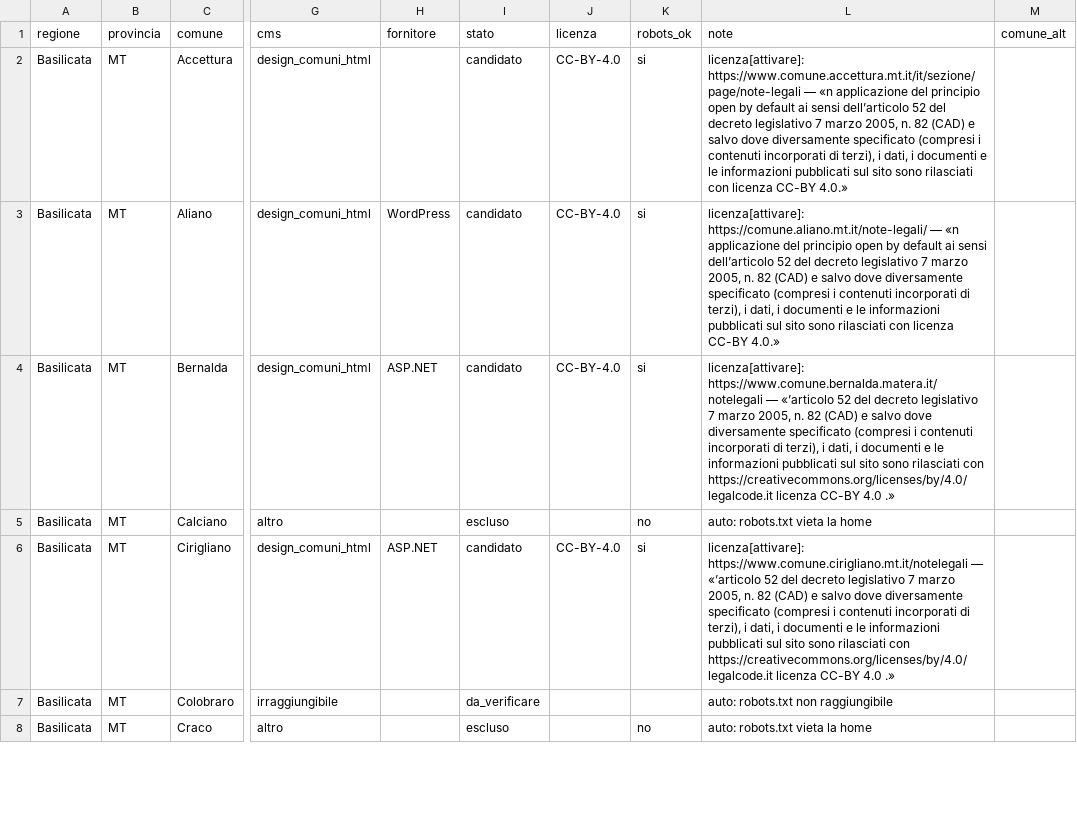
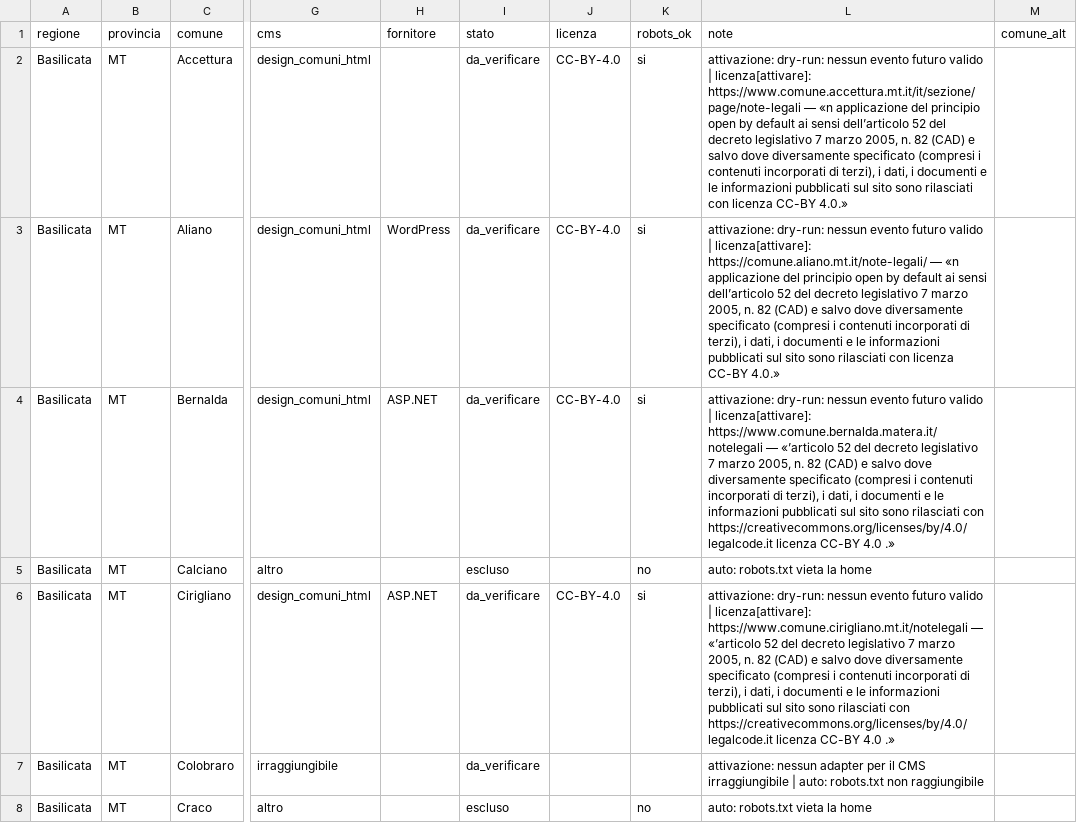
Before and after one commit to AndreaAzzarello/app_eventi, a CSV file: tools/importer/sources/basilicata.csv, drawn as a sheet; only a part is shown, gaps mark what is left out; the diff covers the shown part only; the diff names each change by its address in the sheet, - before the commit and + after, or states it on an @@ line.

```diff
--- a/tools/importer/sources/basilicata.csv
+++ b/tools/importer/sources/basilicata.csv
-I2:I4 (stato): candidato
+I2:I4 (stato): da_verificare
-L2 (note): licenza[attivare]: https://www.comune.accettura.mt.it/it/sezione/page/note-legali…
+L2 (note): attivazione: dry-run: nessun evento futuro valido | licenza[attivare]: https://www.comune.accettura.mt.it/it/sezione/page/note-legali…
-L3 (note): licenza[attivare]: https://comune.aliano.mt.it/note-legali/…
+L3 (note): attivazione: dry-run: nessun evento futuro valido | licenza[attivare]: https://comune.aliano.mt.it/note-legali/…
-L4 (note): licenza[attivare]: https://www.comune.bernalda.matera.it/notelegali…
+L4 (note): attivazione: dry-run: nessun evento futuro valido | licenza[attivare]: https://www.comune.bernalda.matera.it/notelegali…
-I6 (stato): candidato
+I6 (stato): da_verificare
-L6 (note): licenza[attivare]: https://www.comune.cirigliano.mt.it/notelegali…
+L6 (note): attivazione: dry-run: nessun evento futuro valido | licenza[attivare]: https://www.comune.cirigliano.mt.it/notelegali…
-L7 (note): auto: robots.txt…
+L7 (note): attivazione: nessun adapter per il CMS irraggiungibile | auto: robots.txt…
```
Also changed, not shown: 176 edited cells elsewhere in this file, tools/importer/sources/molise.csv, 16 other files.
